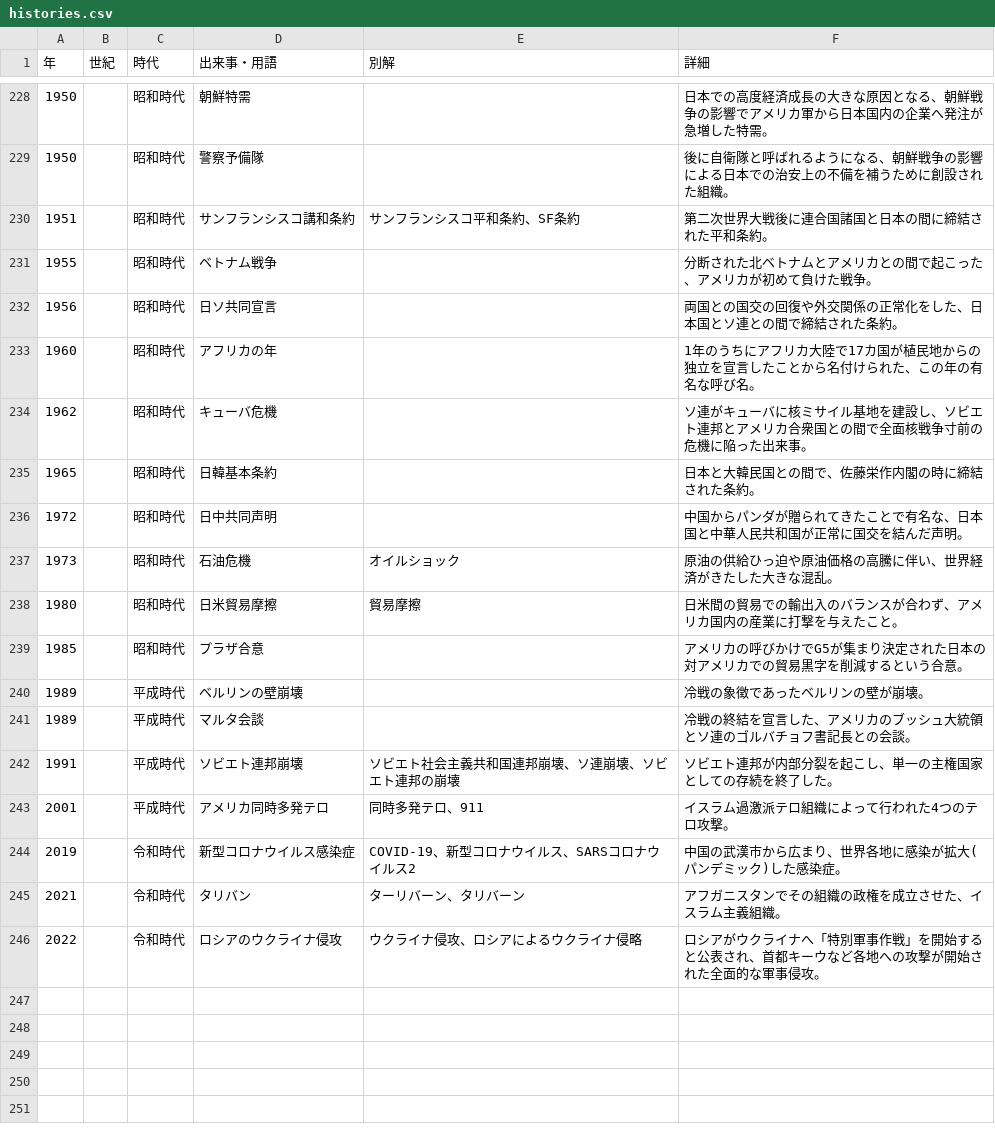
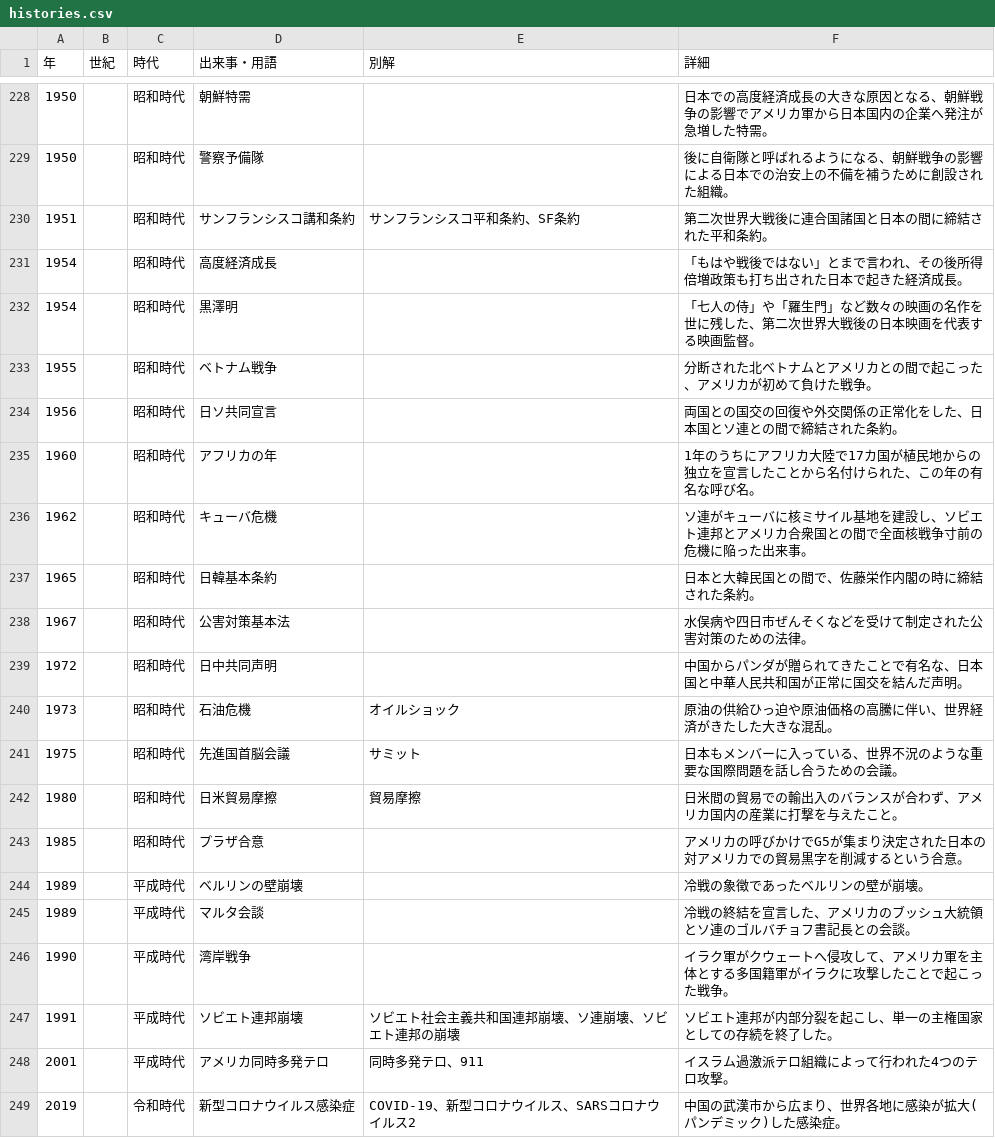
Before and after one commit to kurogee/wordlearning.github.io, a CSV file: history/model/histories.csv, drawn as a sheet; only a part is shown, gaps mark what is left out; the shorter side is filled out with more unchanged rows.

Commit message:
histories.jsonに現代史を主に追加

```diff
--- a/history/model/histories.csv
+++ b/history/model/histories.csv
@@ -230,2 +230,4 @@
 1951,,昭和時代,サンフランシスコ講和条約,サンフランシスコ平和条約、SF条約,第二次世界大戦後に連合国諸国と日本の間に締結された平和条約。
+1954,,昭和時代,高度経済成長,,「もはや戦後ではない」とまで言われ、その後所得倍増政策も打ち出された日本で起きた経済成長。
+1954,,昭和時代,黒澤明,,「七人の侍」や「羅生門」など数々の映画の名作を世に残した、第二次世界大戦後の日本映画を代表する映画監督。
 1955,,昭和時代,ベトナム戦争,,分断された北ベトナムとアメリカとの間で起こった、アメリカが初めて負けた戦争。
@@ -235,4 +237,6 @@
 1965,,昭和時代,日韓基本条約,,日本と大韓民国との間で、佐藤栄作内閣の時に締結された条約。
+1967,,昭和時代,公害対策基本法,,水俣病や四日市ぜんそくなどを受けて制定された公害対策のための法律。
 1972,,昭和時代,日中共同声明,,中国からパンダが贈られてきたことで有名な、日本国と中華人民共和国が正常に国交を結んだ声明。
 1973,,昭和時代,石油危機,オイルショック,原油の供給ひっ迫や原油価格の高騰に伴い、世界経済がきたした大きな混乱。
+1975,,昭和時代,先進国首脳会議,サミット,日本もメンバーに入っている、世界不況のような重要な国際問題を話し合うための会議。
 1980,,昭和時代,日米貿易摩擦,貿易摩擦,日米間の貿易での輸出入のバランスが合わず、アメリカ国内の産業に打撃を与えたこと。
@@ -241,2 +245,3 @@
 1989,,平成時代,マルタ会談,,冷戦の終結を宣言した、アメリカのブッシュ大統領とソ連のゴルバチョフ書記長との会談。
+1990,,平成時代,湾岸戦争,,イラク軍がクウェートへ侵攻して、アメリカ軍を主体とする多国籍軍がイラクに攻撃したことで起こった戦争。
 1991,,平成時代,ソビエト連邦崩壊,ソビエト社会主義共和国連邦崩壊、ソ連崩壊、ソビエト連邦の崩壊,ソビエト連邦が内部分裂を起こし、単一の主権国家としての存続を終了した。
```
Also changed, not shown: 1 other file.
